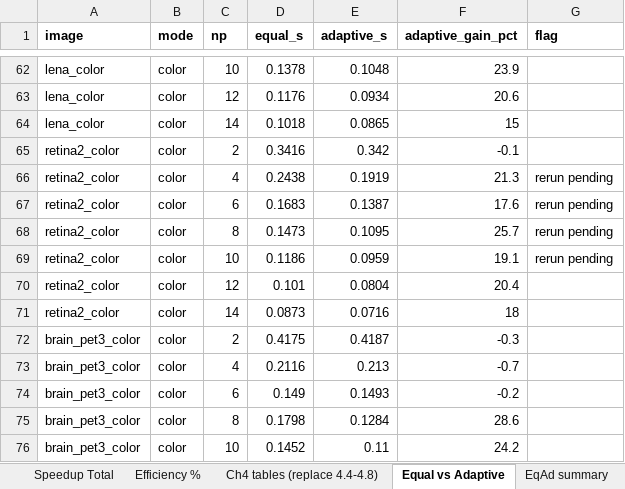
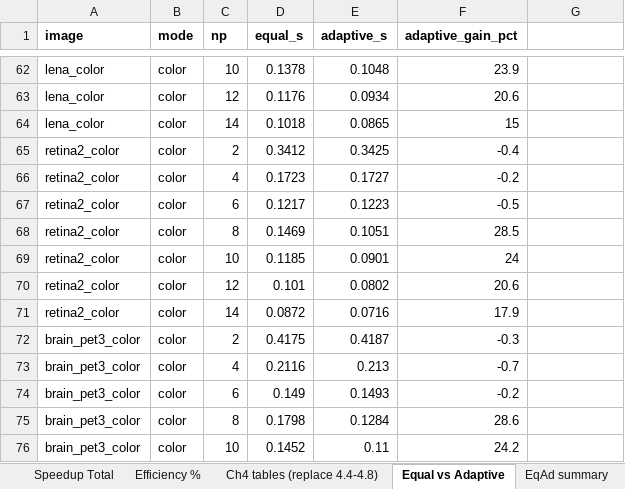
Before and after one commit to ibtihal-cpu/mihk, an Excel workbook: results/final_results.xlsx, sheet Equal vs Adaptive, drawn as a sheet; only a part is shown, gaps mark what is left out; values as stored, in another font and other column widths than the file's, no borders; the diff names each change by its address in the sheet, - before the commit and + after, or states it on an @@ line.

```diff
--- a/results/final_results.xlsx (sheet Equal vs Adaptive)
+++ b/results/final_results.xlsx (sheet Equal vs Adaptive)
-G1: flag
+G1: (empty)
-D65 (equal_s): 0.3416
+D65 (equal_s): 0.3412
-E65 (adaptive_s): 0.342
+E65 (adaptive_s): 0.3425
-F65 (adaptive_gain_pct): -0.1
+F65 (adaptive_gain_pct): -0.4
-D66 (equal_s): 0.2438
+D66 (equal_s): 0.1723
-E66 (adaptive_s): 0.1919
+E66 (adaptive_s): 0.1727
-F66 (adaptive_gain_pct): 21.3
+F66 (adaptive_gain_pct): -0.2
-G66:G69: rerun pending
+G66:G69: (empty)
-D67 (equal_s): 0.1683
+D67 (equal_s): 0.1217
-E67 (adaptive_s): 0.1387
+E67 (adaptive_s): 0.1223
-F67 (adaptive_gain_pct): 17.6
+F67 (adaptive_gain_pct): -0.5
-D68 (equal_s): 0.1473
+D68 (equal_s): 0.1469
-E68 (adaptive_s): 0.1095
+E68 (adaptive_s): 0.1051
-F68 (adaptive_gain_pct): 25.7
+F68 (adaptive_gain_pct): 28.5
-D69 (equal_s): 0.1186
+D69 (equal_s): 0.1185
-E69 (adaptive_s): 0.0959
+E69 (adaptive_s): 0.0901
-F69 (adaptive_gain_pct): 19.1
+F69 (adaptive_gain_pct): 24
-E70 (adaptive_s): 0.0804
+E70 (adaptive_s): 0.0802
-F70 (adaptive_gain_pct): 20.4
+F70 (adaptive_gain_pct): 20.6
-D71 (equal_s): 0.0873
+D71 (equal_s): 0.0872
-F71 (adaptive_gain_pct): 18
+F71 (adaptive_gain_pct): 17.9
```
Also changed, not shown: sheet EqAd summary, 1 other file.
